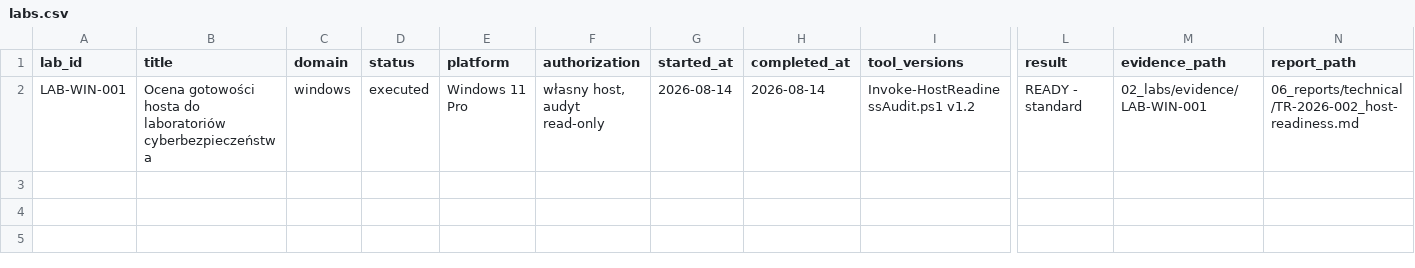
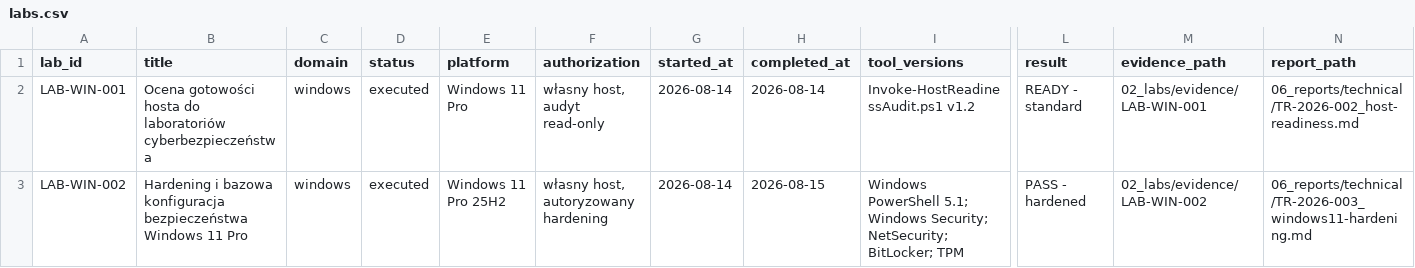
Before and after one commit to ColJops/cybersecurity, a CSV file: 00_admin/registers/labs.csv, drawn as a sheet; only a part is shown, gaps mark what is left out; rows hold the shown columns only; the diff names each change by its address in the sheet, - before the commit and + after, or states it on an @@ line.

Commit message:
lab(win): add Windows 11 hardening baseline

```diff
--- a/00_admin/registers/labs.csv
+++ b/00_admin/registers/labs.csv
+row 3: LAB-WIN-002 | Hardening i bazowa konfiguracja bezpieczeństwa Windows 11 Pro | windows | executed | Windows 11 Pro 25H2 | własny host, autoryzowany hardening | 2026-08-14 | 2026-08-15 | Windows PowerShell 5.1; Windows Security; NetSecurity; BitLocker; TPM | PASS - hardened | 02_labs/evidence/LAB-WIN-002 | 06_reports/technical/TR-2026-003_windows11-hardening.md
```
Also changed, not shown: 7 other files.
